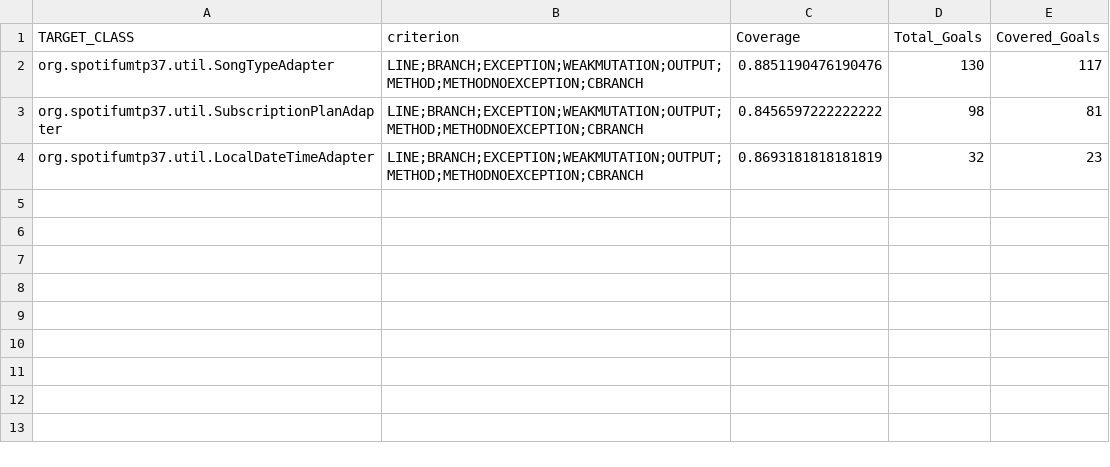
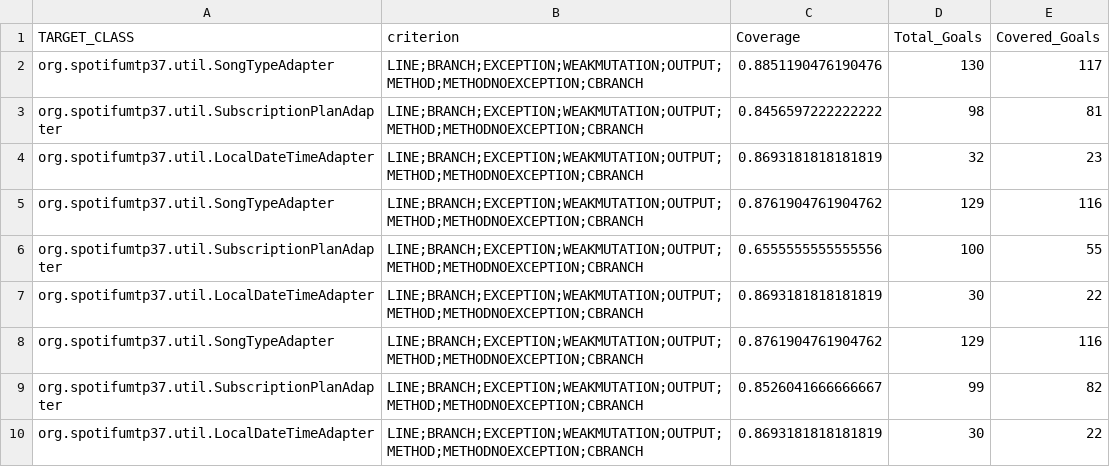
Before and after one commit to c0m1x/Analise-e-Teste-de-Software, a CSV file: Projeto2/evosuite-report/statistics.csv, drawn as a sheet; the diff names each change by its address in the sheet, - before the commit and + after, or states it on an @@ line.

```diff
--- a/Projeto2/evosuite-report/statistics.csv
+++ b/Projeto2/evosuite-report/statistics.csv
+row 5: org.spotifumtp37.util.SongTypeAdapter | LINE;BRANCH;EXCEPTION;WEAKMUTATION;OUTPUT;METHOD;METHODNOEXCEPTION;CBRANCH | 0.8761904761904762 | 129 | 116
+row 6: org.spotifumtp37.util.SubscriptionPlanAdapter | LINE;BRANCH;EXCEPTION;WEAKMUTATION;OUTPUT;METHOD;METHODNOEXCEPTION;CBRANCH | 0.6555555555555556 | 100 | 55
+row 7: org.spotifumtp37.util.LocalDateTimeAdapter | LINE;BRANCH;EXCEPTION;WEAKMUTATION;OUTPUT;METHOD;METHODNOEXCEPTION;CBRANCH | 0.8693181818181819 | 30 | 22
+row 8: org.spotifumtp37.util.SongTypeAdapter | LINE;BRANCH;EXCEPTION;WEAKMUTATION;OUTPUT;METHOD;METHODNOEXCEPTION;CBRANCH | 0.8761904761904762 | 129 | 116
+row 9: org.spotifumtp37.util.SubscriptionPlanAdapter | LINE;BRANCH;EXCEPTION;WEAKMUTATION;OUTPUT;METHOD;METHODNOEXCEPTION;CBRANCH | 0.8526041666666667 | 99 | 82
+row 10: org.spotifumtp37.util.LocalDateTimeAdapter | LINE;BRANCH;EXCEPTION;WEAKMUTATION;OUTPUT;METHOD;METHODNOEXCEPTION;CBRANCH | 0.8693181818181819 | 30 | 22
```
Also changed, not shown: 13 other files.
